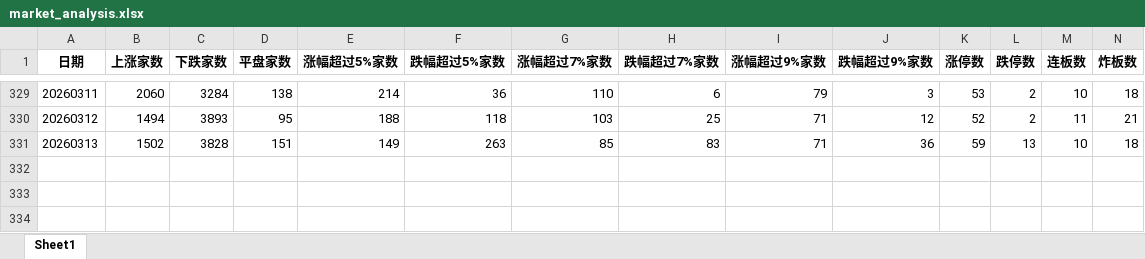
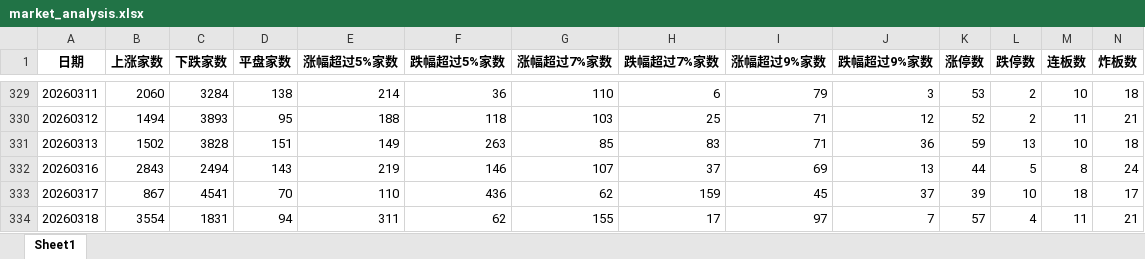
Before and after one commit to KealLiang/HardTrading, an Excel workbook: excel/market_analysis.xlsx, sheet Sheet1, drawn as a sheet; only a part is shown, gaps mark what is left out; values as stored, in another font and other column widths than the file's, no borders; rows hold the shown columns only; the diff names each change by its address in the sheet, - before the commit and + after, or states it on an @@ line.

```diff
--- a/excel/market_analysis.xlsx (sheet Sheet1)
+++ b/excel/market_analysis.xlsx (sheet Sheet1)
+row 332: 20260316 | 2843 | 2494 | 143 | 219 | 146 | 107 | 37 | 69 | 13 | 44 | 5 | 8 | 24
+row 333: 20260317 | 867 | 4541 | 70 | 110 | 436 | 62 | 159 | 45 | 37 | 39 | 10 | 18 | 17
+row 334: 20260318 | 3554 | 1831 | 94 | 311 | 62 | 155 | 17 | 97 | 7 | 57 | 4 | 11 | 21
```
Also changed, not shown: excel/fupan_analysis.xlsx, 4 other files.
